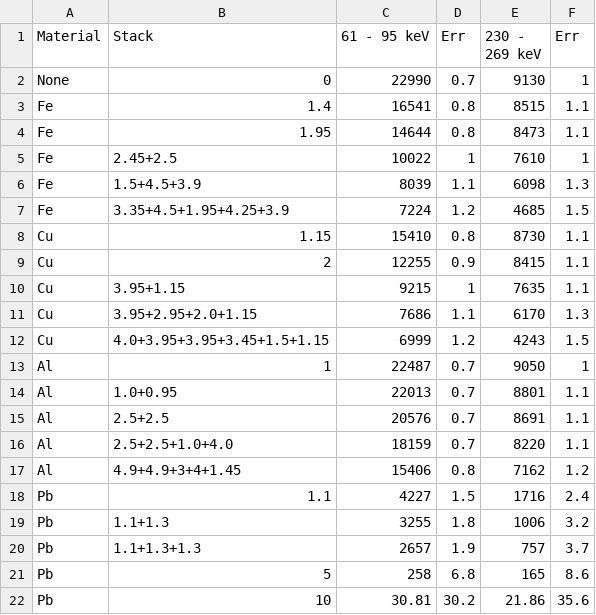
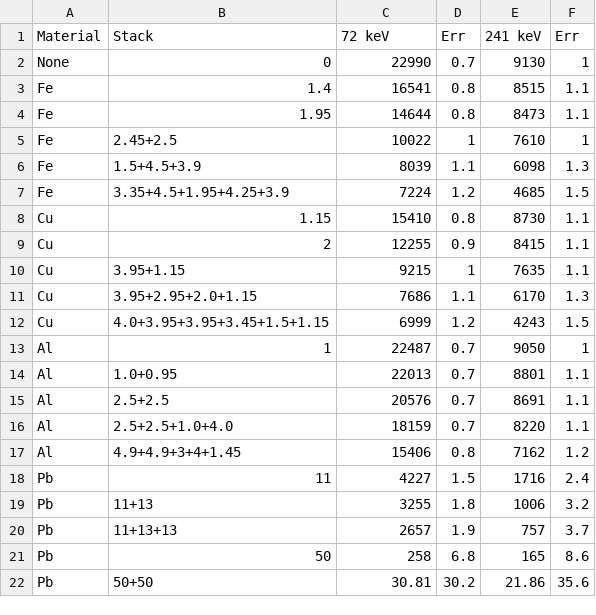
Before and after one commit to HateFindingNames/RadiationProtection_DetectorTechnology, a CSV file: V10/messdaten/csv/Ra226-1.csv, drawn as a sheet.

```diff
--- a/V10/messdaten/csv/Ra226-1.csv
+++ b/V10/messdaten/csv/Ra226-1.csv
@@ -1,2 +1,2 @@
-Material;Stack;61 - 95 keV;Err;230 - 269 keV;Err
+Material;Stack;72 keV;Err;241 keV;Err
 None;0;22990;0.7;9130;1
@@ -17,6 +17,6 @@ Al;2.5+2.5+1.0+4.0;18159;0.7;8220;1.1
 Al;4.9+4.9+3+4+1.45;15406;0.8;7162;1.2
-Pb;1.1;4227;1.5;1716;2.4
-Pb;1.1+1.3;3255;1.8;1006;3.2
-Pb;1.1+1.3+1.3;2657;1.9;757;3.7
-Pb;5;258;6.8;165;8.6
-Pb;10;30.81;30.2;21.86;35.6
+Pb;11;4227;1.5;1716;2.4
+Pb;11+13;3255;1.8;1006;3.2
+Pb;11+13+13;2657;1.9;757;3.7
+Pb;50;258;6.8;165;8.6
+Pb;50+50;30.81;30.2;21.86;35.6
```
Also changed, not shown: V10/messdaten/csv/Ra226-2.csv, 6 other files.
